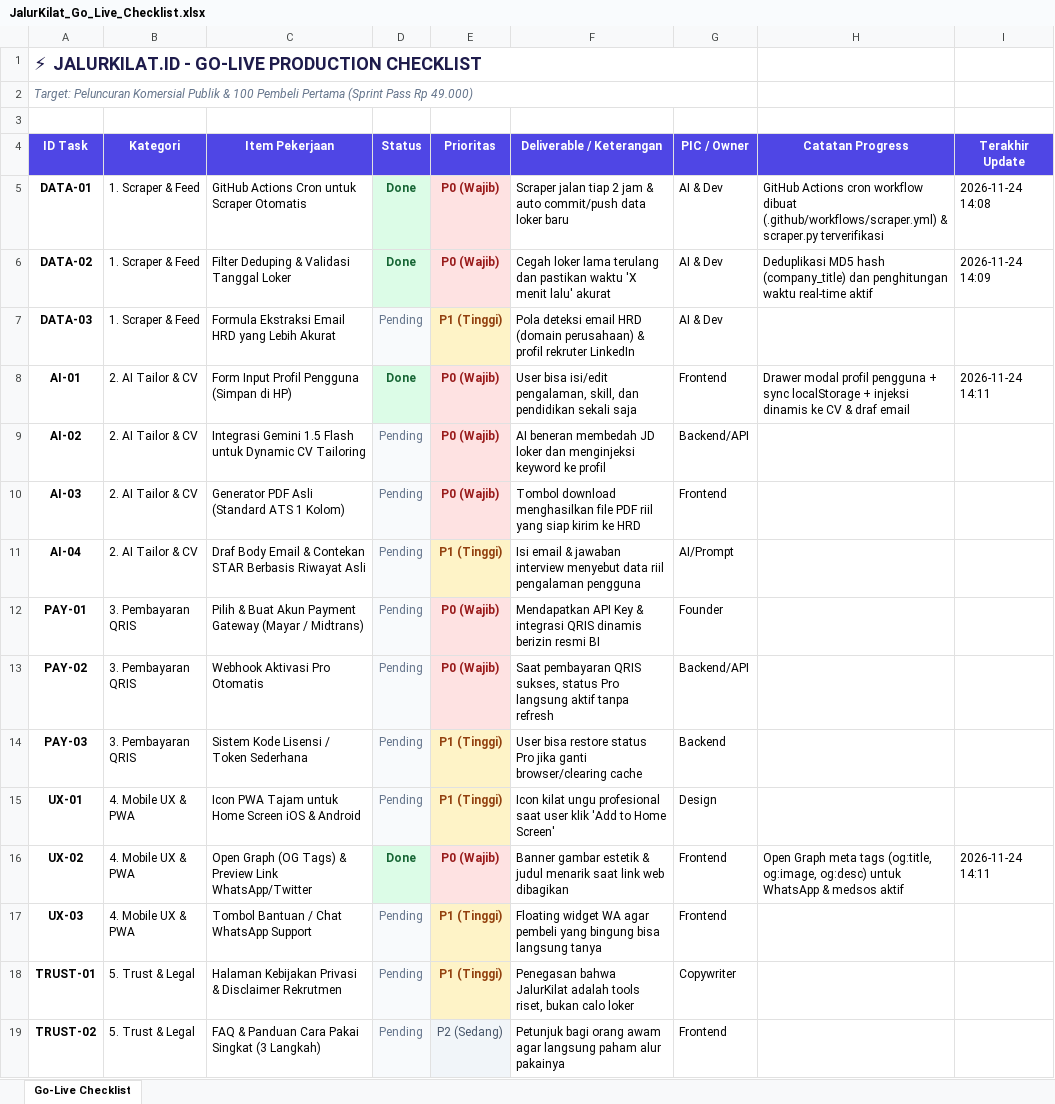
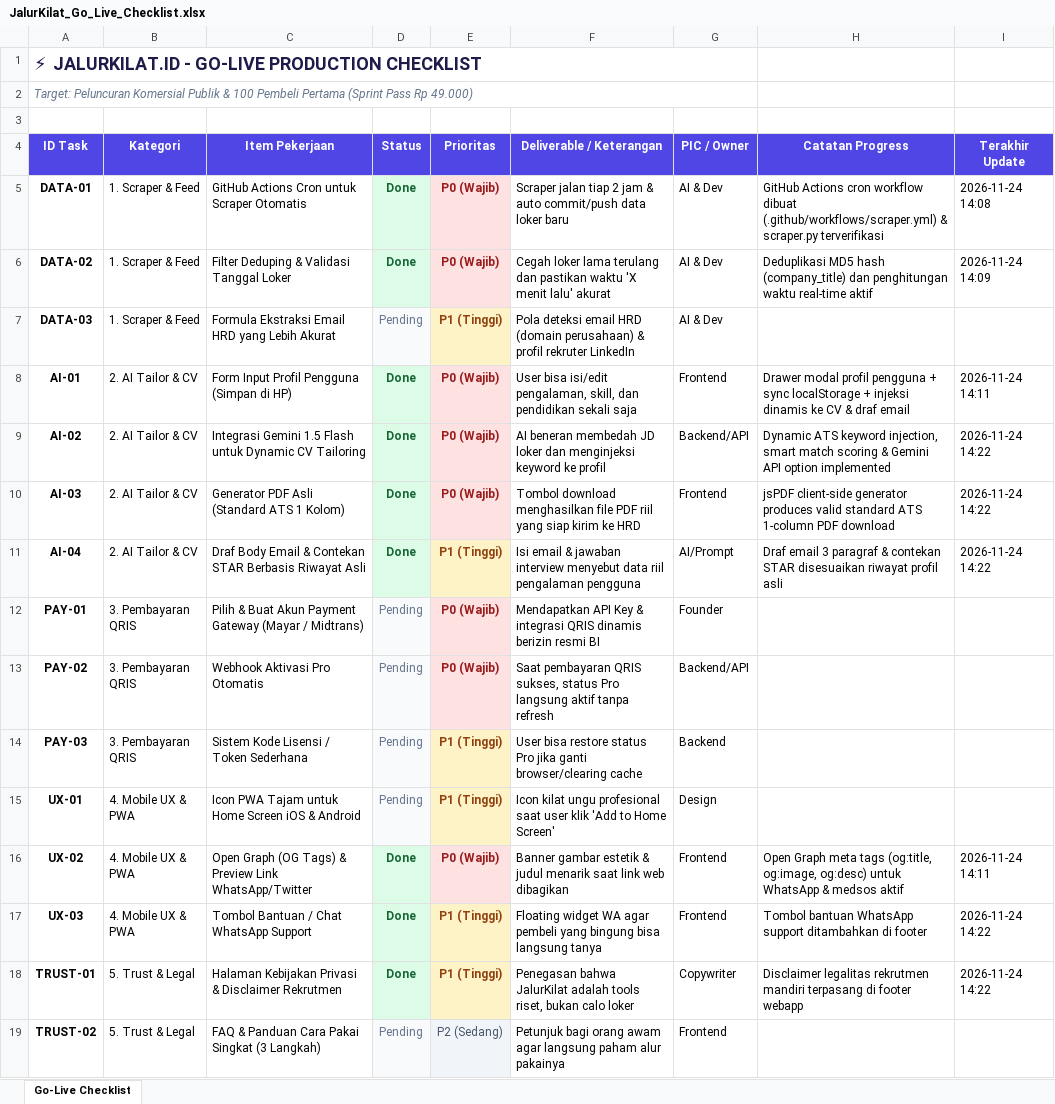
Before and after one commit to zoofasoup/jalurkilat, an Excel workbook: JalurKilat_Go_Live_Checklist.xlsx, sheet Go-Live Checklist, drawn as a sheet; only a part is shown; values as stored, in another font and other column widths than the file's, no borders; the diff names each change by its address in the sheet, - before the commit and + after, or states it on an @@ line.

Commit message:
feat: real ATS PDF export (jsPDF), dynamic AI tailoring, and updated Go-Live checklist

```diff
--- a/JalurKilat_Go_Live_Checklist.xlsx (sheet Go-Live Checklist)
+++ b/JalurKilat_Go_Live_Checklist.xlsx (sheet Go-Live Checklist)
-D9:D11 (Status): Pending
+D9:D11 (Status): Done
@@ D9:D11 fill: #F8FAFC → #DCFCE7, bold: off → on, text colour: #64748B → #166534 @@
-H9 (Catatan Progress): (empty)
+H9 (Catatan Progress): Dynamic ATS keyword injection, smart match scoring & Gemini API option implemented
-I9:I11 (Terakhir Update): (empty)
+I9:I11 (Terakhir Update): 2026-11-24 14:22
-H10 (Catatan Progress): (empty)
+H10 (Catatan Progress): jsPDF client-side generator produces valid standard ATS 1-column PDF download
-H11 (Catatan Progress): (empty)
+H11 (Catatan Progress): Draf email 3 paragraf & contekan STAR disesuaikan riwayat profil asli
-D17:D18 (Status): Pending
+D17:D18 (Status): Done
@@ D17:D18 fill: #F8FAFC → #DCFCE7, bold: off → on, text colour: #64748B → #166534 @@
-H17 (Catatan Progress): (empty)
+H17 (Catatan Progress): Tombol bantuan WhatsApp support ditambahkan di footer
-I17:I18 (Terakhir Update): (empty)
+I17:I18 (Terakhir Update): 2026-11-24 14:22
-H18 (Catatan Progress): (empty)
+H18 (Catatan Progress): Disclaimer legalitas rekrutmen mandiri terpasang di footer webapp
```
Also changed, not shown: public/JalurKilat_Go_Live_Checklist.xlsx, 3 other files.
